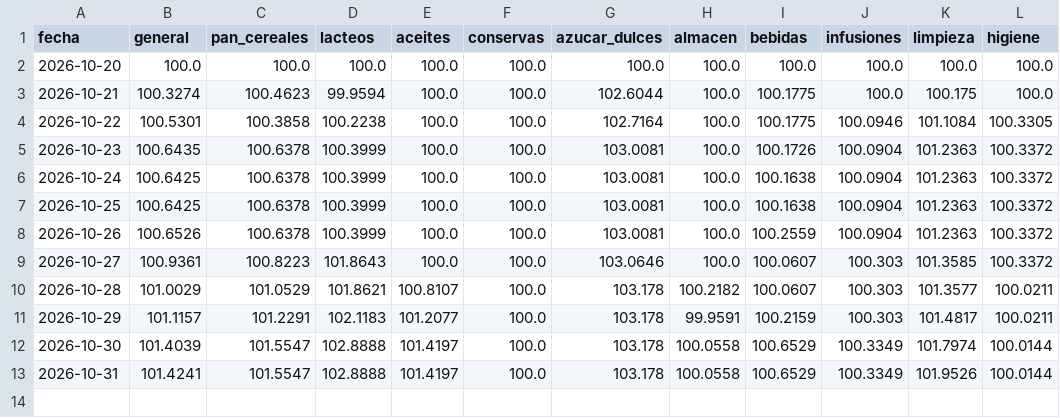
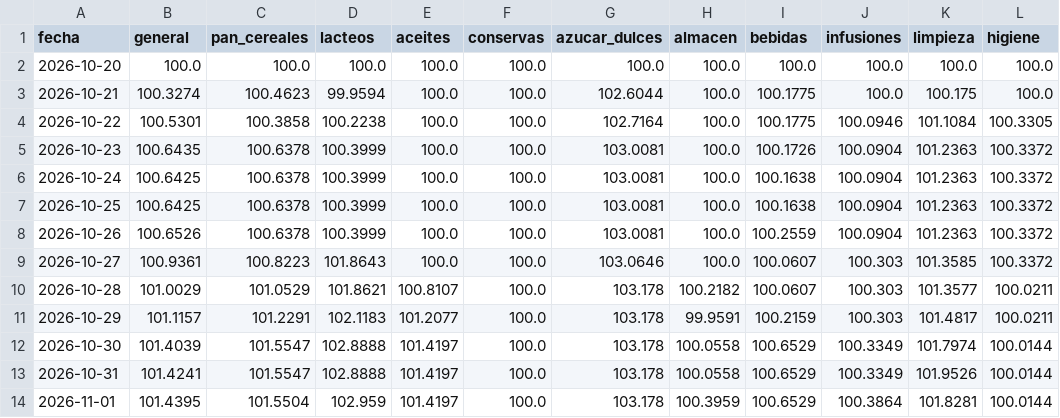
Before and after one commit to enri-escaray/indice-changuito, a CSV file: data/indice_diario.csv, drawn as a sheet.

```diff
--- a/data/indice_diario.csv
+++ b/data/indice_diario.csv
@@ -13 +13,2 @@ fecha,general,pan_cereales,lacteos,aceites,conservas,azucar_dulces,almacen,bebid
 2026-10-31,101.4241,101.5547,102.8888,101.4197,100.0,103.178,100.0558,100.6529,100.3349,101.9526,100.0144
+2026-11-01,101.4395,101.5504,102.959,101.4197,100.0,103.178,100.3959,100.6529,100.3864,101.8281,100.0144
```
Also changed, not shown: data/indice_mensual.csv, docs/datos/precios-hoy.csv, 2 other files.
